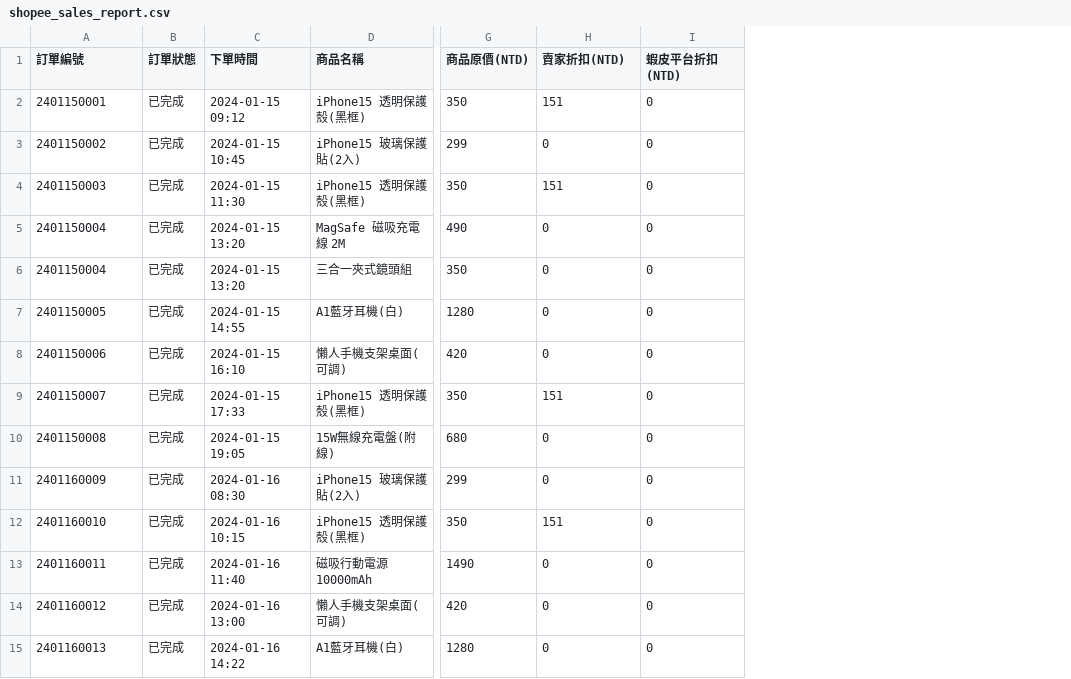
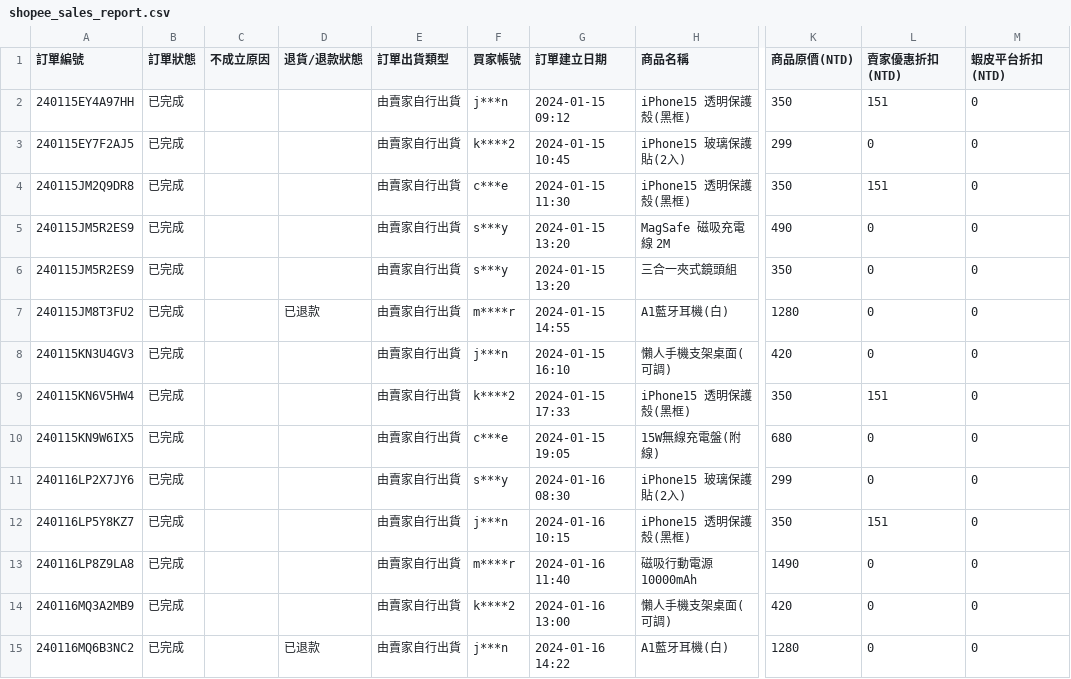
Before and after one commit to yennanliu/ai_consultant, a CSV file: shopee/sample_data/shopee_sales_report.csv, drawn as a sheet; only a part is shown, gaps mark what is left out; addresses are those after the commit; the diff covers the shown part only; the diff names each change by its address in the sheet, - before the commit and + after, or states it on an @@ line.

```diff
--- a/shopee/sample_data/shopee_sales_report.csv
+++ b/shopee/sample_data/shopee_sales_report.csv
+column C (不成立原因), empty
+column D (退貨/退款狀態), rows 7-15: 已退款 |  |  |  |  |  |  |  | 已退款
+column E (訂單出貨類型), rows 2-15: all 由賣家自行出貨
+column F (買家帳號), rows 2-15: j***n | k****2 | c***e | s***y | s***y | m****r | j***n | k****2 | c***e | s***y | j***n | m****r | k****2 | j***n
-G1: 下單時間
+G1: 訂單建立日期
-L1: 賣家折扣(NTD)
+L1: 賣家優惠折扣(NTD)
-A2 (訂單編號): 2401150001
+A2 (訂單編號): 240115EY4A97HH
-A3 (訂單編號): 2401150002
+A3 (訂單編號): 240115EY7F2AJ5
-A4 (訂單編號): 2401150003
+A4 (訂單編號): 240115JM2Q9DR8
-A5:A6 (訂單編號): 2401150004
+A5:A6 (訂單編號): 240115JM5R2ES9
-A7 (訂單編號): 2401150005
+A7 (訂單編號): 240115JM8T3FU2
-A8 (訂單編號): 2401150006
+A8 (訂單編號): 240115KN3U4GV3
-A9 (訂單編號): 2401150007
+A9 (訂單編號): 240115KN6V5HW4
-A10 (訂單編號): 2401150008
+A10 (訂單編號): 240115KN9W6IX5
-A11 (訂單編號): 2401160009
+A11 (訂單編號): 240116LP2X7JY6
-A12 (訂單編號): 2401160010
+A12 (訂單編號): 240116LP5Y8KZ7
-A13 (訂單編號): 2401160011
+A13 (訂單編號): 240116LP8Z9LA8
-A14 (訂單編號): 2401160012
+A14 (訂單編號): 240116MQ3A2MB9
-A15 (訂單編號): 2401160013
+A15 (訂單編號): 240116MQ6B3NC2
```
Also changed, not shown: 3 added rows and 32 edited cells elsewhere in this file, 2 other files.
